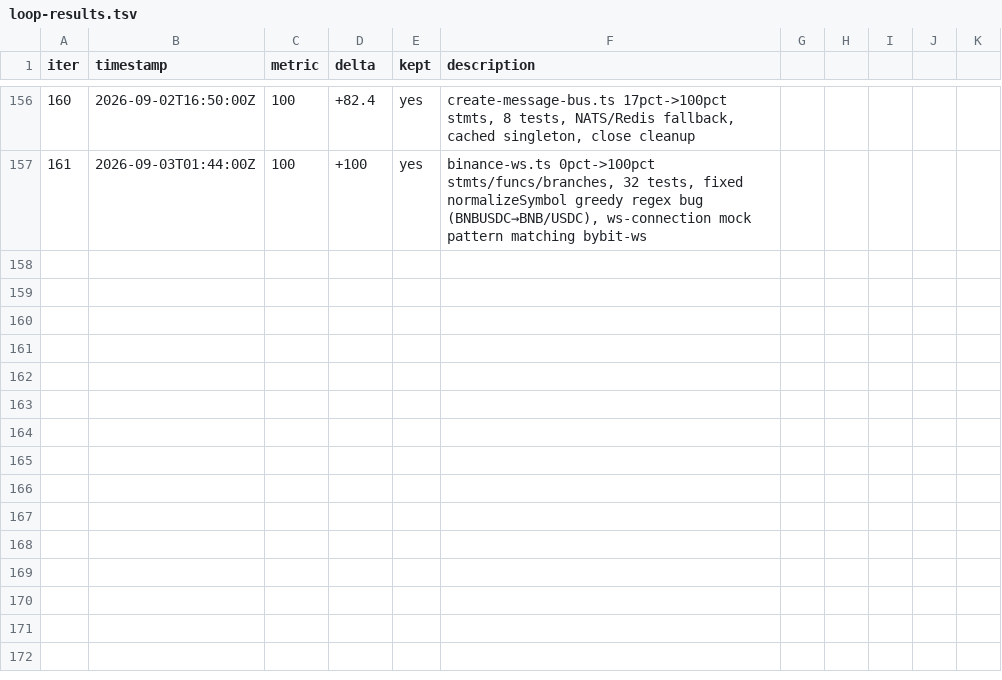
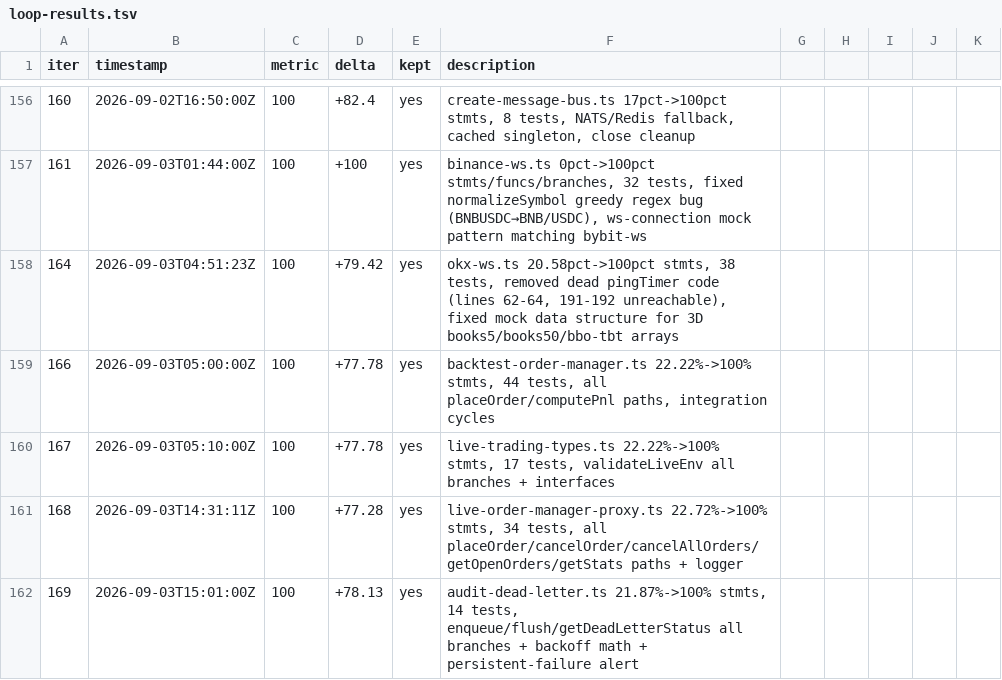
Before and after one commit to minhlongs/algo-trader, a TSV file: loop-results.tsv, drawn as a sheet; only a part is shown, gaps mark what is left out; the diff names each change by its address in the sheet, - before the commit and + after, or states it on an @@ line.

Commit message:
test: 100% coverage for audit-dead-letter.ts (iter 169)
Covers enqueue/flush/getDeadLetterStatus, exponential backoff,
persistent-failure alerts, full retry cycle integration. 14 tests,
9929 suite-green.

```diff
--- a/loop-results.tsv
+++ b/loop-results.tsv
+row 158: 164 | 2026-09-03T04:51:23Z | 100 | +79.42 | yes | okx-ws.ts 20.58pct->100pct stmts, 38 tests, removed dead pingTimer code (lines 62-64, 191-192 unreachable), fixed mock data structure for 3D books5/books50/bbo-tbt arrays
+row 159: 166 | 2026-09-03T05:00:00Z | 100 | +77.78 | yes | backtest-order-manager.ts 22.22%->100% stmts, 44 tests, all placeOrder/computePnl paths, integration cycles
+row 160: 167 | 2026-09-03T05:10:00Z | 100 | +77.78 | yes | live-trading-types.ts 22.22%->100% stmts, 17 tests, validateLiveEnv all branches + interfaces
+row 161: 168 | 2026-09-03T14:31:11Z | 100 | +77.28 | yes | live-order-manager-proxy.ts 22.72%->100% stmts, 34 tests, all placeOrder/cancelOrder/cancelAllOrders/getOpenOrders/getStats paths + logger
+row 162: 169 | 2026-09-03T15:01:00Z | 100 | +78.13 | yes | audit-dead-letter.ts 21.87%->100% stmts, 14 tests, enqueue/flush/getDeadLetterStatus all branches + backoff math + persistent-failure alert
```
Also changed, not shown: 1 other file.
